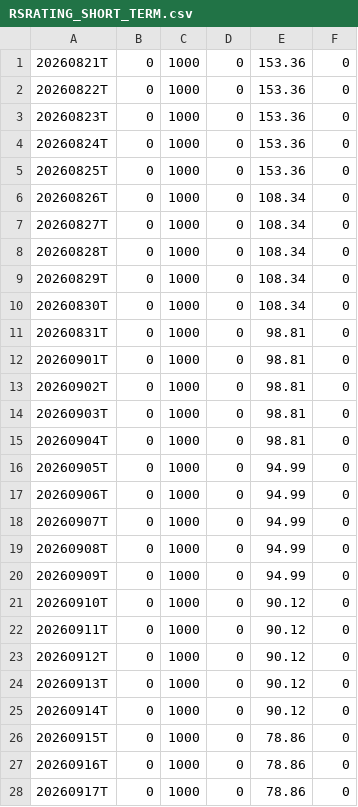
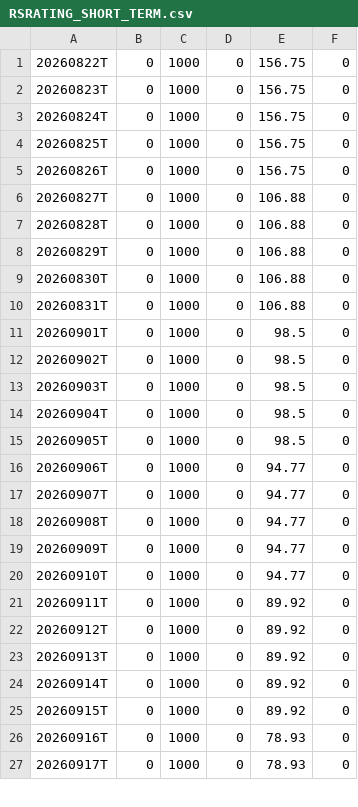
Before and after one commit to OzanTM/seed_ozantm_rs_rating, a CSV file: data/RSRATING_SHORT_TERM.csv, drawn as a sheet; only a part is shown; the diff covers the shown part only.

```diff
--- a/data/RSRATING_SHORT_TERM.csv
+++ b/data/RSRATING_SHORT_TERM.csv
@@ -1,28 +1,27 @@
-20260821T,0,1000,0,153.36,0
-20260822T,0,1000,0,153.36,0
-20260823T,0,1000,0,153.36,0
-20260824T,0,1000,0,153.36,0
-20260825T,0,1000,0,153.36,0
-20260826T,0,1000,0,108.34,0
-20260827T,0,1000,0,108.34,0
-20260828T,0,1000,0,108.34,0
-20260829T,0,1000,0,108.34,0
-20260830T,0,1000,0,108.34,0
-20260831T,0,1000,0,98.81,0
-20260901T,0,1000,0,98.81,0
-20260902T,0,1000,0,98.81,0
-20260903T,0,1000,0,98.81,0
-20260904T,0,1000,0,98.81,0
-20260905T,0,1000,0,94.99,0
-20260906T,0,1000,0,94.99,0
-20260907T,0,1000,0,94.99,0
-20260908T,0,1000,0,94.99,0
-20260909T,0,1000,0,94.99,0
-20260910T,0,1000,0,90.12,0
-20260911T,0,1000,0,90.12,0
-20260912T,0,1000,0,90.12,0
-20260913T,0,1000,0,90.12,0
-20260914T,0,1000,0,90.12,0
-20260915T,0,1000,0,78.86,0
-20260916T,0,1000,0,78.86,0
-20260917T,0,1000,0,78.86,0
+20260822T,0,1000,0,156.75,0
+20260823T,0,1000,0,156.75,0
+20260824T,0,1000,0,156.75,0
+20260825T,0,1000,0,156.75,0
+20260826T,0,1000,0,156.75,0
+20260827T,0,1000,0,106.88,0
+20260828T,0,1000,0,106.88,0
+20260829T,0,1000,0,106.88,0
+20260830T,0,1000,0,106.88,0
+20260831T,0,1000,0,106.88,0
+20260901T,0,1000,0,98.5,0
+20260902T,0,1000,0,98.5,0
+20260903T,0,1000,0,98.5,0
+20260904T,0,1000,0,98.5,0
+20260905T,0,1000,0,98.5,0
+20260906T,0,1000,0,94.77,0
+20260907T,0,1000,0,94.77,0
+20260908T,0,1000,0,94.77,0
+20260909T,0,1000,0,94.77,0
+20260910T,0,1000,0,94.77,0
+20260911T,0,1000,0,89.92,0
+20260912T,0,1000,0,89.92,0
+20260913T,0,1000,0,89.92,0
+20260914T,0,1000,0,89.92,0
+20260915T,0,1000,0,89.92,0
+20260916T,0,1000,0,78.93,0
+20260917T,0,1000,0,78.93,0
```
Also changed, not shown: 1 added row and 7 edited cells elsewhere in this file, data/RSRATING.csv, data/RSRATING_SECTORS.csv, 3 other files.
